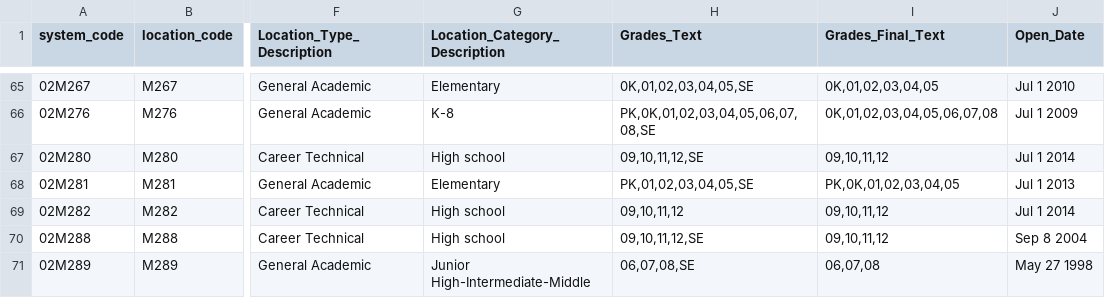
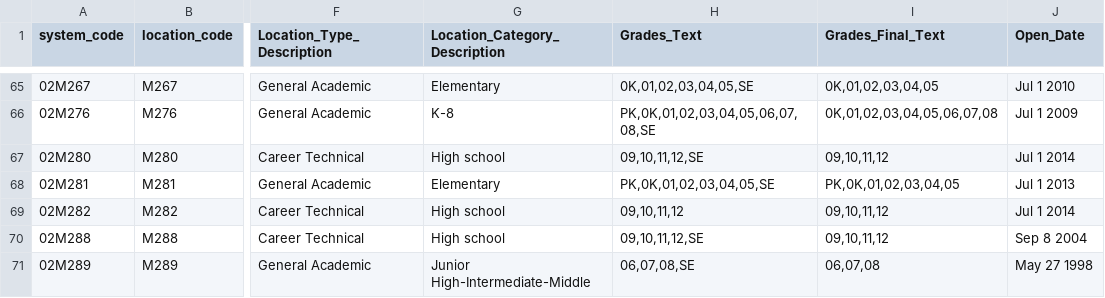
Before and after one commit to dsimoes-doe/LCGMS, a CSV file: LCGMSSupertableTEXT.csv, drawn as a sheet; only a part is shown, gaps mark what is left out; the diff covers the shown part only; the diff names each change by its address in the sheet, - before the commit and + after, or states it on an @@ line.

Commit message:
Update LCGMSSupertableTEXT.csv

```diff
--- a/LCGMSSupertableTEXT.csv
+++ b/LCGMSSupertableTEXT.csv
-H68 (Grades_Text): PK,01,02,03,04,05,SE
+H68 (Grades_Text): PK,0K,01,02,03,04,05,SE
```
Also changed, not shown: 1 removed row and 111 edited cells elsewhere in this file.
